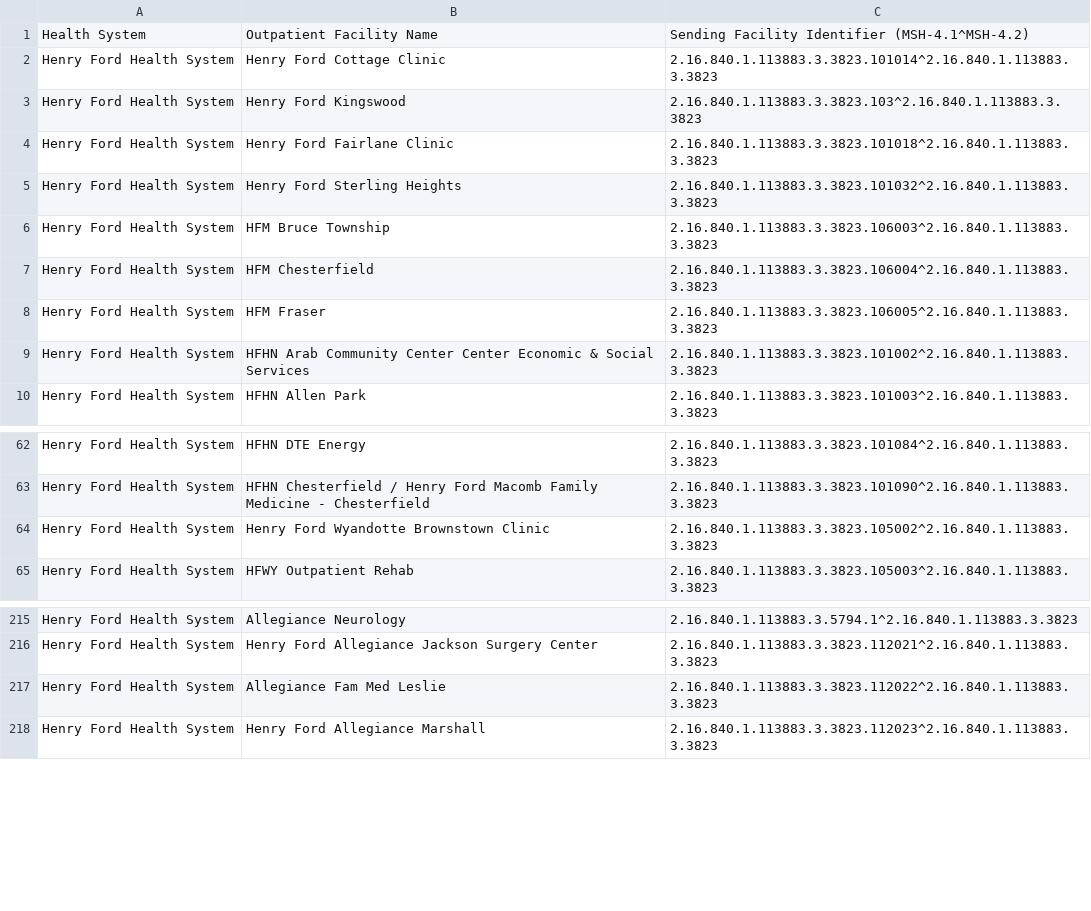
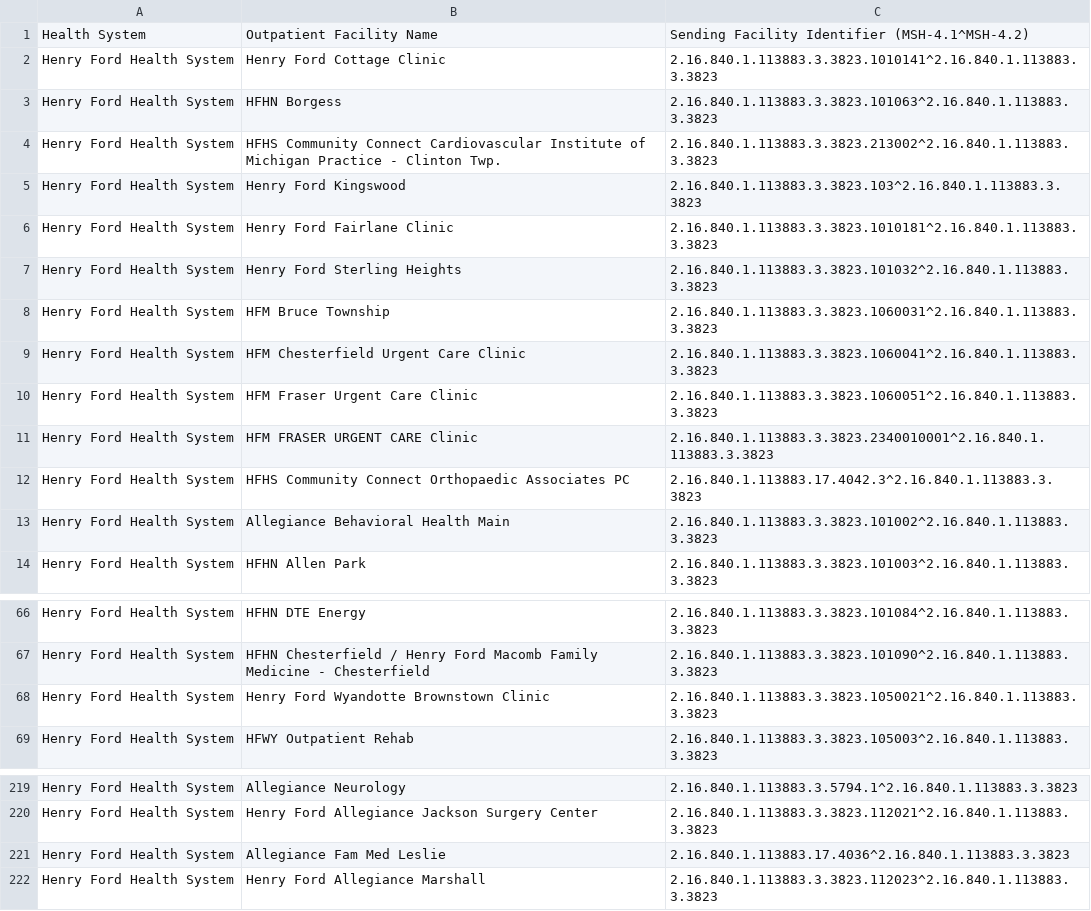
Before and after one commit to informationsoftworks/mihin, a CSV file: oids/outpatient.csv, drawn as a sheet; only a part is shown, gaps mark what is left out.

```diff
--- a/oids/outpatient.csv
+++ b/oids/outpatient.csv
@@ -1,10 +1,14 @@
 Health System,Outpatient Facility Name,Sending Facility Identifier (MSH-4.1^MSH-4.2),
-Henry Ford Health System,Henry Ford Cottage Clinic,2.16.840.1.113883.3.3823.101014^2.16.840.1.113883.3.3823,
+Henry Ford Health System,Henry Ford Cottage Clinic,2.16.840.1.113883.3.3823.1010141^2.16.840.1.113883.3.3823,
+Henry Ford Health System,HFHN Borgess,2.16.840.1.113883.3.3823.101063^2.16.840.1.113883.3.3823,
+Henry Ford Health System,HFHS Community Connect Cardiovascular Institute of Michigan Practice - Clinton Twp.,2.16.840.1.113883.3.3823.213002^2.16.840.1.113883.3.3823,
 Henry Ford Health System,Henry Ford Kingswood,2.16.840.1.113883.3.3823.103^2.16.840.1.113883.3.3823,
-Henry Ford Health System,Henry Ford Fairlane Clinic,2.16.840.1.113883.3.3823.101018^2.16.840.1.113883.3.3823,
+Henry Ford Health System,Henry Ford Fairlane Clinic,2.16.840.1.113883.3.3823.1010181^2.16.840.1.113883.3.3823,
 Henry Ford Health System,Henry Ford Sterling Heights,2.16.840.1.113883.3.3823.101032^2.16.840.1.113883.3.3823,
-Henry Ford Health System,HFM Bruce Township,2.16.840.1.113883.3.3823.106003^2.16.840.1.113883.3.3823,
-Henry Ford Health System,HFM Chesterfield,2.16.840.1.113883.3.3823.106004^2.16.840.1.113883.3.3823,
-Henry Ford Health System,HFM Fraser,2.16.840.1.113883.3.3823.106005^2.16.840.1.113883.3.3823,
-Henry Ford Health System,HFHN Arab Community Center Center Economic & Social Services,2.16.840.1.113883.3.3823.101002^2.16.840.1.113883.3.3823,
+Henry Ford Health System,HFM Bruce Township,2.16.840.1.113883.3.3823.1060031^2.16.840.1.113883.3.3823,
+Henry Ford Health System,HFM Chesterfield Urgent Care Clinic,2.16.840.1.113883.3.3823.1060041^2.16.840.1.113883.3.3823,
+Henry Ford Health System,HFM Fraser Urgent Care Clinic,2.16.840.1.113883.3.3823.1060051^2.16.840.1.113883.3.3823,
+Henry Ford Health System,HFM FRASER URGENT CARE Clinic,2.16.840.1.113883.3.3823.2340010001^2.16.840.1.113883.3.3823,
+Henry Ford Health System,HFHS Community Connect Orthopaedic Associates PC,2.16.840.1.113883.17.4042.3^2.16.840.1.113883.3.3823,
+Henry Ford Health System,Allegiance Behavioral Health Main,2.16.840.1.113883.3.3823.101002^2.16.840.1.113883.3.3823,
 Henry Ford Health System,HFHN Allen Park,2.16.840.1.113883.3.3823.101003^2.16.840.1.113883.3.3823,
@@ -63,3 +67,3 @@ Henry Ford Health System,HFHN DTE Energy,2.16.840.1.113883.3.3823.101084^2.16.84
 Henry Ford Health System,HFHN Chesterfield / Henry Ford Macomb Family Medicine - Chesterfield,2.16.840.1.113883.3.3823.101090^2.16.840.1.113883.3.3823,
-Henry Ford Health System,Henry Ford Wyandotte Brownstown Clinic,2.16.840.1.113883.3.3823.105002^2.16.840.1.113883.3.3823,
+Henry Ford Health System,Henry Ford Wyandotte Brownstown Clinic,2.16.840.1.113883.3.3823.1050021^2.16.840.1.113883.3.3823,
 Henry Ford Health System,HFWY Outpatient Rehab,2.16.840.1.113883.3.3823.105003^2.16.840.1.113883.3.3823,
@@ -216,3 +220,3 @@ Henry Ford Health System,Allegiance Neurology,2.16.840.1.113883.3.5794.1^2.16.84
 Henry Ford Health System,Henry Ford Allegiance Jackson Surgery Center,2.16.840.1.113883.3.3823.112021^2.16.840.1.113883.3.3823,
-Henry Ford Health System,Allegiance Fam Med Leslie,2.16.840.1.113883.3.3823.112022^2.16.840.1.113883.3.3823,
+Henry Ford Health System,Allegiance Fam Med Leslie,2.16.840.1.113883.17.4036^2.16.840.1.113883.3.3823,
 Henry Ford Health System,Henry Ford Allegiance Marshall,2.16.840.1.113883.3.3823.112023^2.16.840.1.113883.3.3823,
```
Also changed, not shown: oids/hhas.csv, oids/hospitals.csv, 1 other file.
